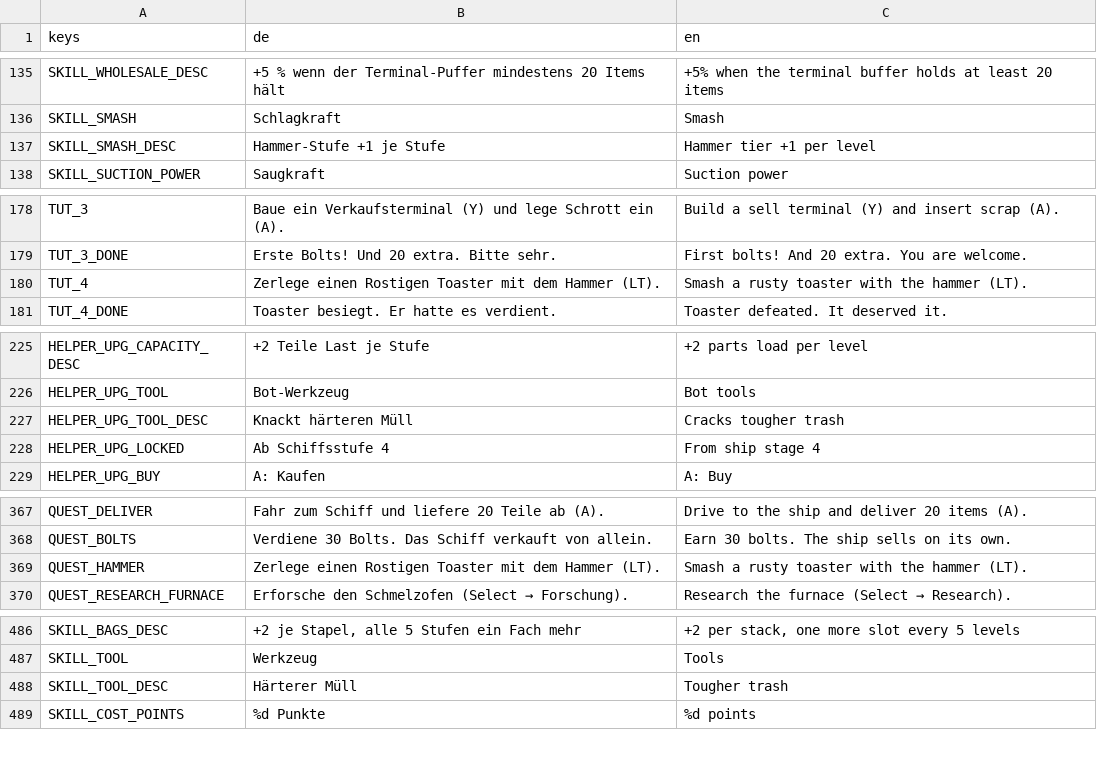
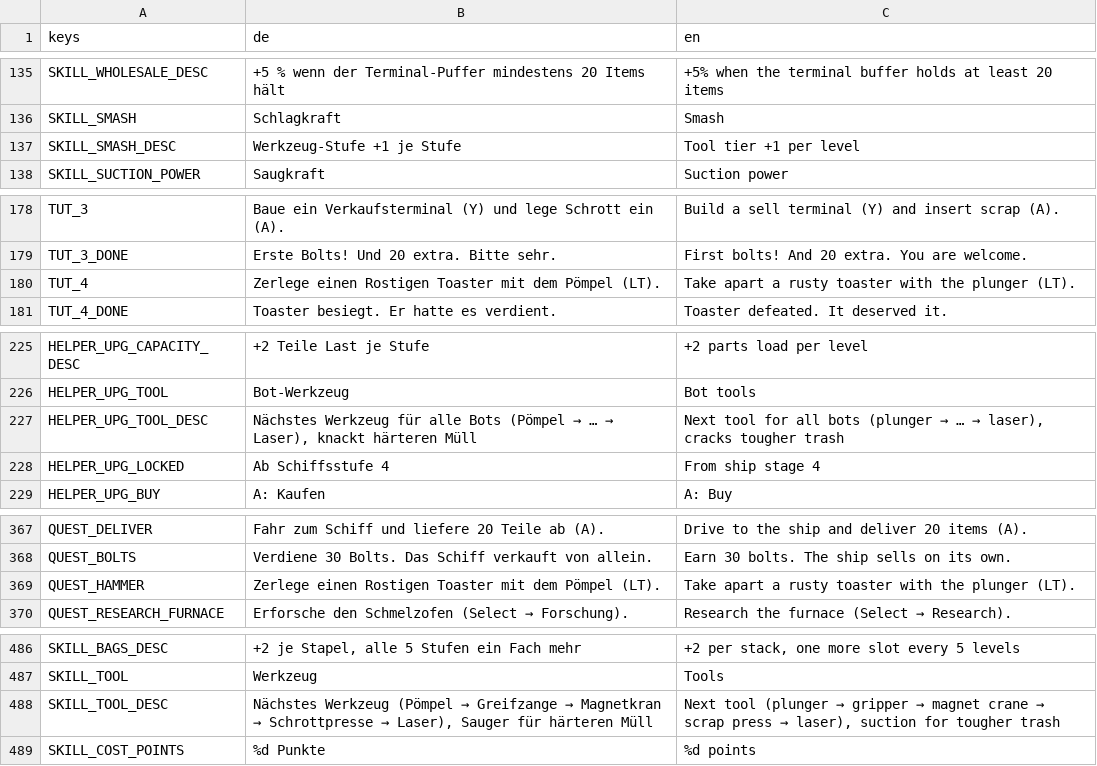
Before and after one commit to Dean86nz/ScrapEmpire, a CSV file: locale/strings.csv, drawn as a sheet; only a part is shown, gaps mark what is left out; the diff covers the shown part only.

```diff
--- a/locale/strings.csv
+++ b/locale/strings.csv
@@ -136,3 +136,3 @@ SKILL_WHOLESALE_DESC,+5 % wenn der Terminal-Puffer mindestens 20 Items hält,+5%
 SKILL_SMASH,Schlagkraft,Smash
-SKILL_SMASH_DESC,Hammer-Stufe +1 je Stufe,Hammer tier +1 per level
+SKILL_SMASH_DESC,Werkzeug-Stufe +1 je Stufe,Tool tier +1 per level
 SKILL_SUCTION_POWER,Saugkraft,Suction power
@@ -179,3 +179,3 @@ TUT_3,Baue ein Verkaufsterminal (Y) und lege Schrott ein (A).,Build a sell termi
 TUT_3_DONE,Erste Bolts! Und 20 extra. Bitte sehr.,First bolts! And 20 extra. You are welcome.
-TUT_4,Zerlege einen Rostigen Toaster mit dem Hammer (LT).,Smash a rusty toaster with the hammer (LT).
+TUT_4,Zerlege einen Rostigen Toaster mit dem Pömpel (LT).,Take apart a rusty toaster with the plunger (LT).
 TUT_4_DONE,Toaster besiegt. Er hatte es verdient.,Toaster defeated. It deserved it.
@@ -226,3 +226,3 @@ HELPER_UPG_CAPACITY_DESC,+2 Teile Last je Stufe,+2 parts load per level
 HELPER_UPG_TOOL,Bot-Werkzeug,Bot tools
-HELPER_UPG_TOOL_DESC,Knackt härteren Müll,Cracks tougher trash
+HELPER_UPG_TOOL_DESC,"Nächstes Werkzeug für alle Bots (Pömpel → … → Laser), knackt härteren Müll","Next tool for all bots (plunger → … → laser), cracks tougher trash"
 HELPER_UPG_LOCKED,Ab Schiffsstufe 4,From ship stage 4
@@ -368,3 +368,3 @@ QUEST_DELIVER,Fahr zum Schiff und liefere 20 Teile ab (A).,Drive to the ship and
 QUEST_BOLTS,Verdiene 30 Bolts. Das Schiff verkauft von allein.,Earn 30 bolts. The ship sells on its own.
-QUEST_HAMMER,Zerlege einen Rostigen Toaster mit dem Hammer (LT).,Smash a rusty toaster with the hammer (LT).
+QUEST_HAMMER,Zerlege einen Rostigen Toaster mit dem Pömpel (LT).,Take apart a rusty toaster with the plunger (LT).
 QUEST_RESEARCH_FURNACE,Erforsche den Schmelzofen (Select → Forschung).,Research the furnace (Select → Research).
@@ -487,3 +487,3 @@ SKILL_BAGS_DESC,"+2 je Stapel, alle 5 Stufen ein Fach mehr","+2 per stack, one m
 SKILL_TOOL,Werkzeug,Tools
-SKILL_TOOL_DESC,Härterer Müll,Tougher trash
+SKILL_TOOL_DESC,"Nächstes Werkzeug (Pömpel → Greifzange → Magnetkran → Schrottpresse → Laser), Sauger für härteren Müll","Next tool (plunger → gripper → magnet crane → scrap press → laser), suction for tougher trash"
 SKILL_COST_POINTS,%d Punkte,%d points
```
Also changed, not shown: 14 added rows and 10 edited cells elsewhere in this file, 41 other files.
